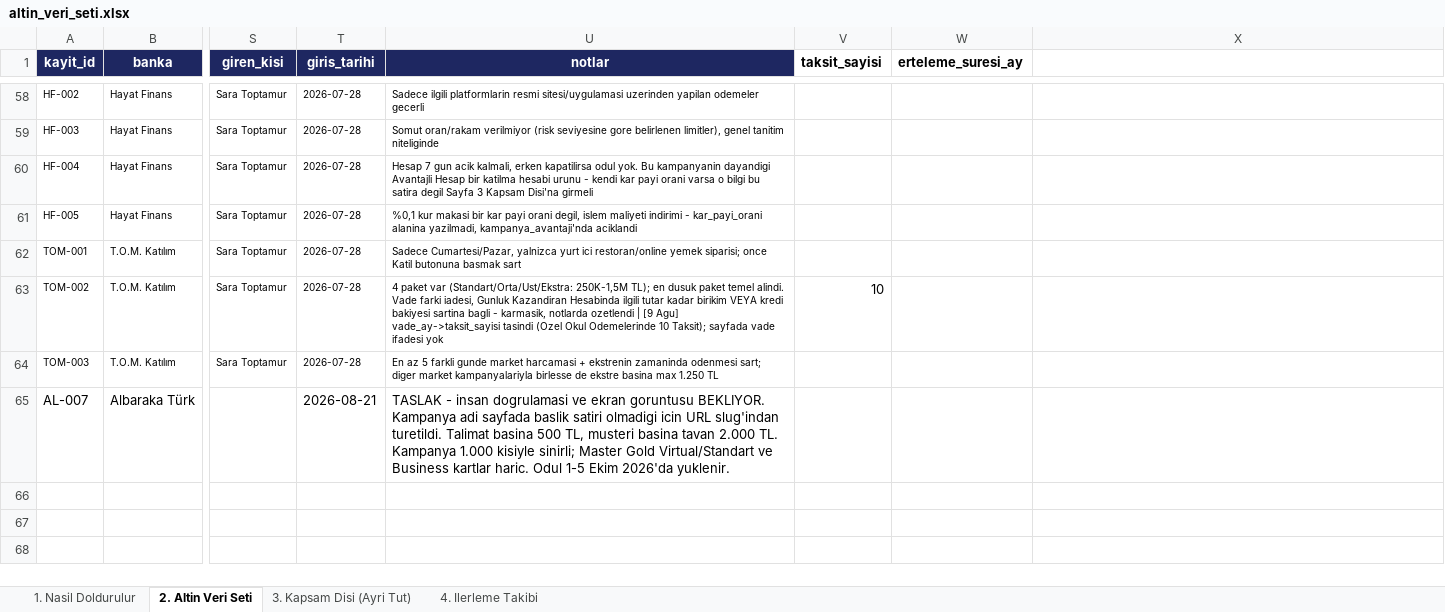
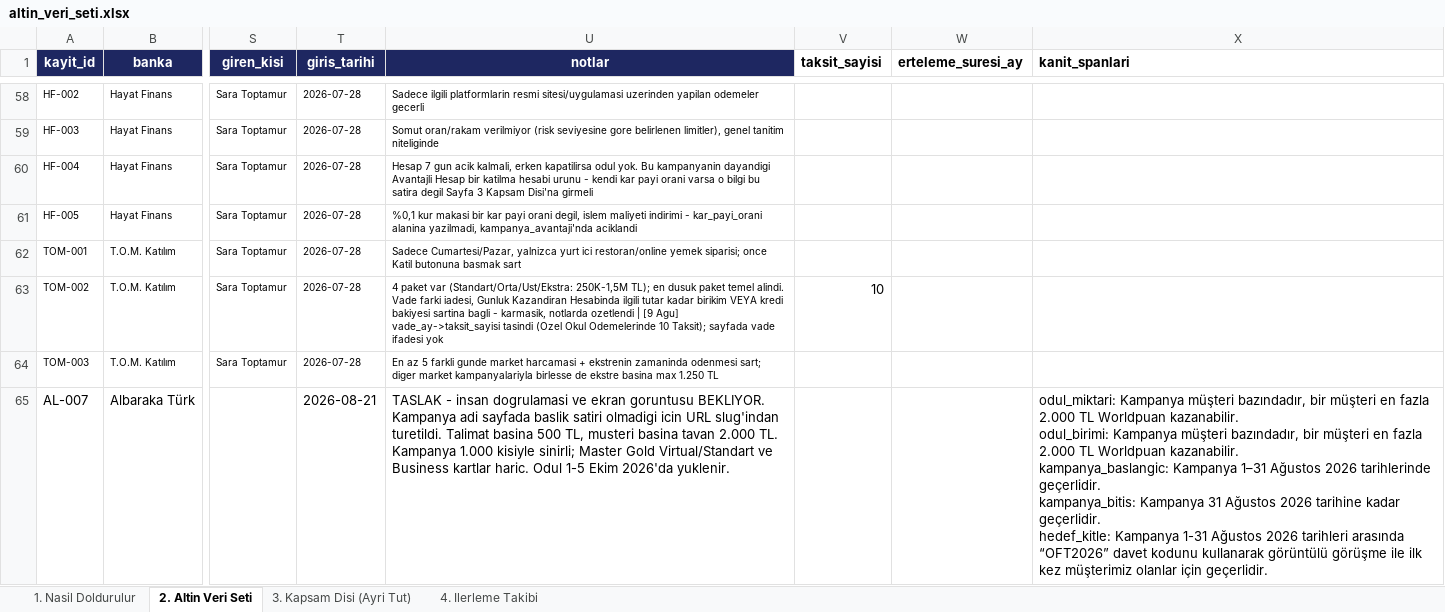
Before and after one commit to Sara-Toptamur36/katilim-ai, an Excel workbook: gold_dataset/altin_veri_seti.xlsx, sheet 2. Altin Veri Seti, drawn as a sheet; only a part is shown, gaps mark what is left out; values as stored, in another font and other column widths than the file's, no borders; ↵ is a line break in a cell; the diff names each change by its address in the sheet, - before the commit and + after, or states it on an @@ line.

Commit message:
feat: kanit spani Excel'den JSON'a akiyor, AL-007 spanlari dolduruldu

```diff
--- a/gold_dataset/altin_veri_seti.xlsx (sheet 2. Altin Veri Seti)
+++ b/gold_dataset/altin_veri_seti.xlsx (sheet 2. Altin Veri Seti)
-X1: (empty)
+X1: kanit_spanlari
-X65 (kanit_spanlari): (empty)
+X65 (kanit_spanlari): odul_miktari: Kampanya müşteri bazındadır, bir müşteri en fazla 2.000 TL Worldpuan kazanabilir. ↵ odul_birimi: Kampanya müşteri bazındadır, bir müşteri en fazla 2.000 TL Worldpuan kazanabilir. ↵ kampanya_baslangic: Kampanya 1–31 Ağustos 2026 tarihlerinde geçerlidir. ↵ kampanya_bitis: Kampanya 31 Ağustos 2026 tarihine kadar geçerlidir. ↵ hedef_kitle: Kampanya 1-31 Ağustos 2026 tarihleri arasında “OFT2026” davet kodunu kullanarak görüntülü görüşme ile ilk kez müşterimiz olanlar için geçerlidir.
```
Also changed, not shown: 5 other files.
